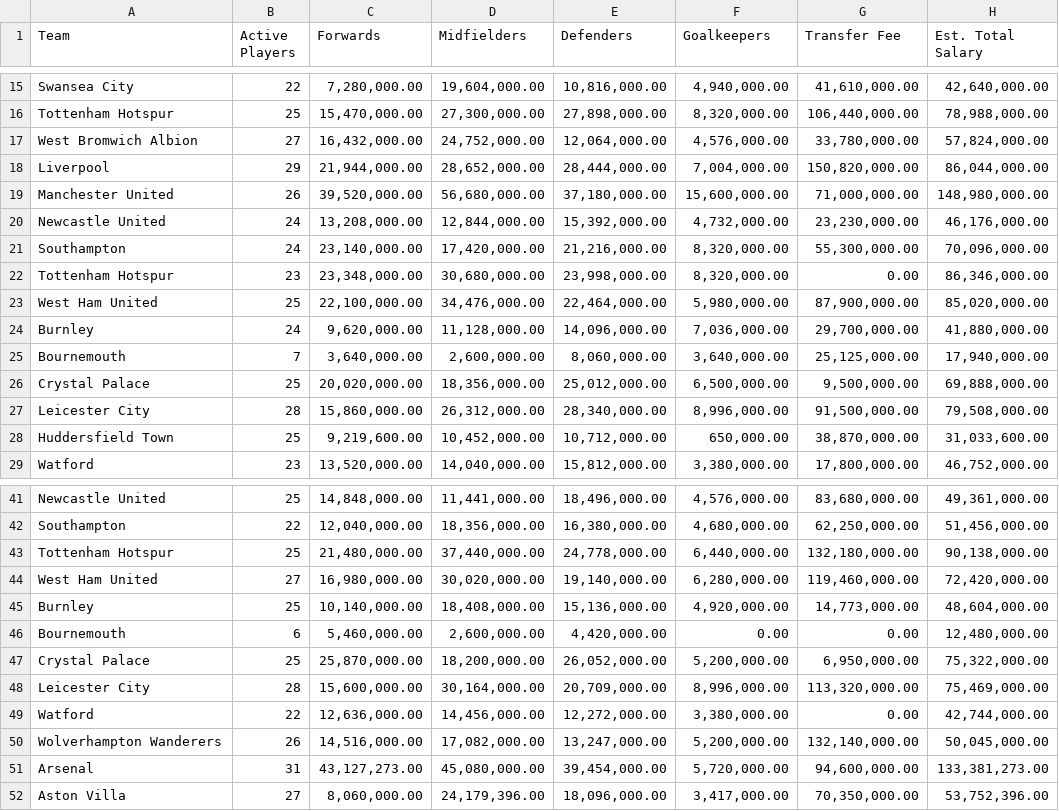
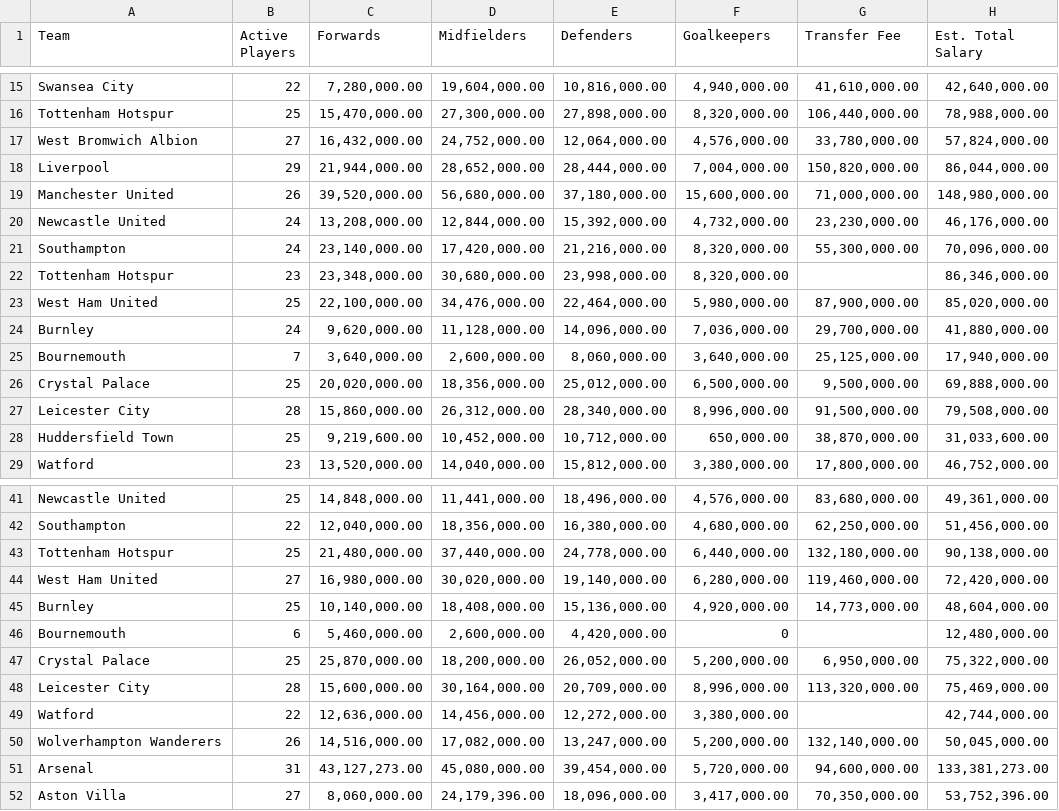
Before and after one commit to michelle282/UCDPA_Michelle-Dunne, a CSV file: Premier League - Football and Financial Performance - 2017 - 2020.csv, drawn as a sheet; only a part is shown, gaps mark what is left out; the diff names each change by its address in the sheet, - before the commit and + after, or states it on an @@ line.

```diff
--- a/Premier League - Football and Financial Performance - 2017 - 2020.csv
+++ b/Premier League - Football and Financial Performance - 2017 - 2020.csv
-G22 (Transfer Fee): 0.00
+G22 (Transfer Fee): (empty)
-F46 (Goalkeepers): 0.00
+F46 (Goalkeepers): 0
-G46 (Transfer Fee): 0.00
+G46 (Transfer Fee): (empty)
-G49 (Transfer Fee): 0.00
+G49 (Transfer Fee): (empty)
```
Also changed, not shown: 2 other files.
